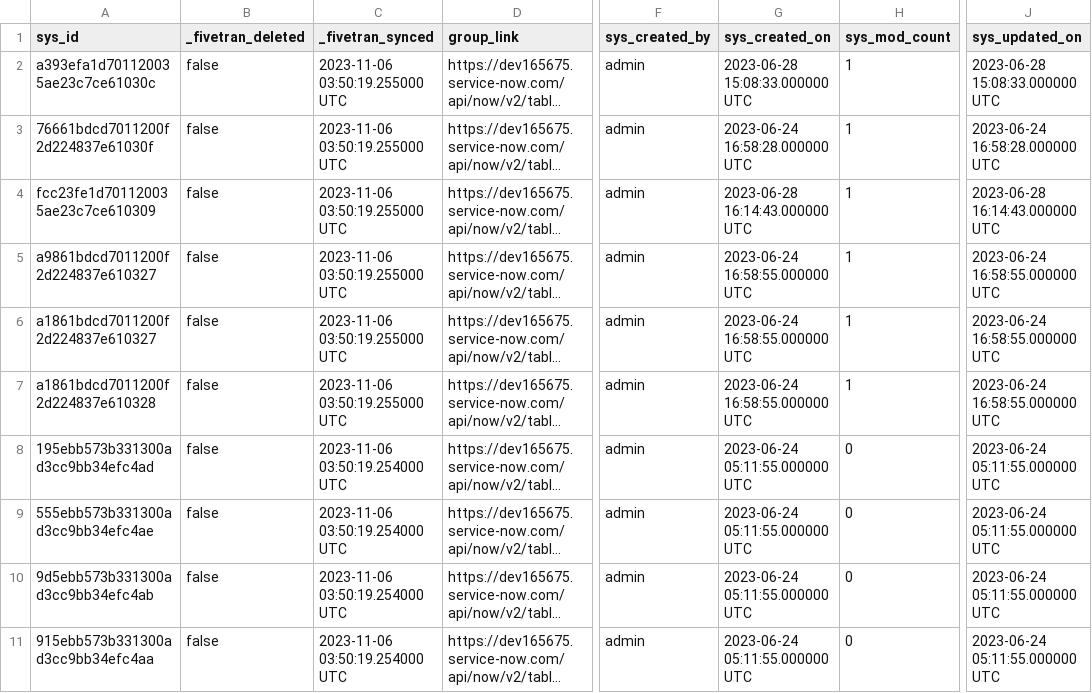
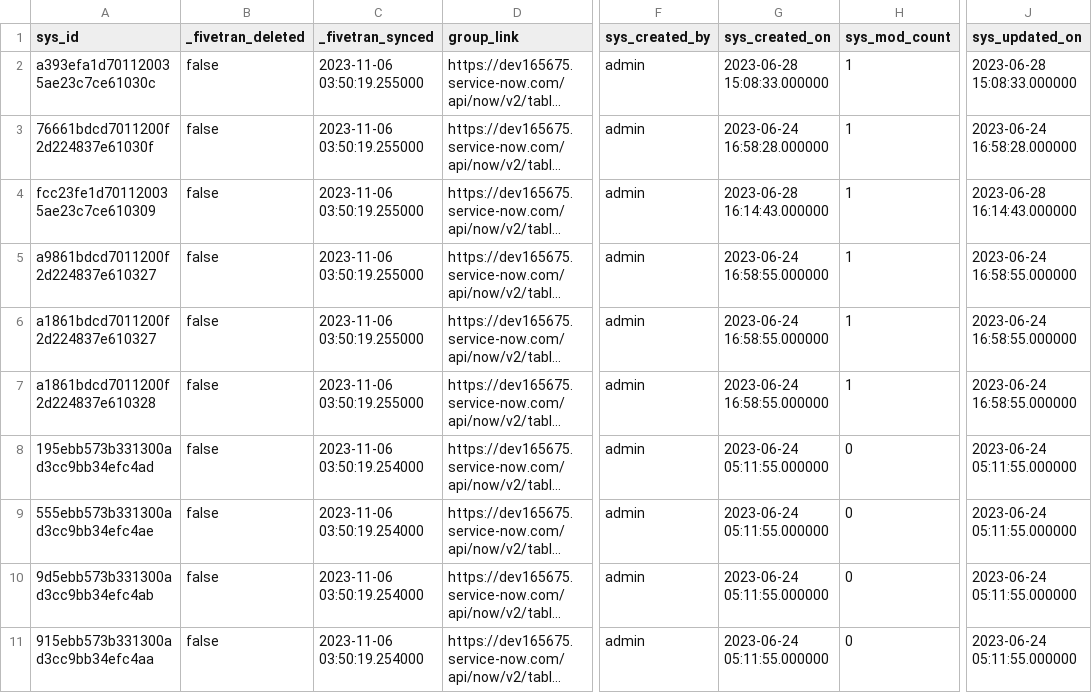
Before and after one commit to fivetran/dbt_servicenow, a CSV file: integration_tests/seeds/sys_user_grmember_data.csv, drawn as a sheet; only a part is shown, gaps mark what is left out; long unchanged cells end in …; the diff names each change by its address in the sheet, - before the commit and + after, or states it on an @@ line.

```diff
--- a/integration_tests/seeds/sys_user_grmember_data.csv
+++ b/integration_tests/seeds/sys_user_grmember_data.csv
-C2:C7 (_fivetran_synced): 2023-11-06 03:50:19.255000 UTC
+C2:C7 (_fivetran_synced): 2023-11-06 03:50:19.255000
-G2 (sys_created_on): 2023-06-28 15:08:33.000000 UTC
+G2 (sys_created_on): 2023-06-28 15:08:33.000000
-J2 (sys_updated_on): 2023-06-28 15:08:33.000000 UTC
+J2 (sys_updated_on): 2023-06-28 15:08:33.000000
-G3 (sys_created_on): 2023-06-24 16:58:28.000000 UTC
+G3 (sys_created_on): 2023-06-24 16:58:28.000000
-J3 (sys_updated_on): 2023-06-24 16:58:28.000000 UTC
+J3 (sys_updated_on): 2023-06-24 16:58:28.000000
-G4 (sys_created_on): 2023-06-28 16:14:43.000000 UTC
+G4 (sys_created_on): 2023-06-28 16:14:43.000000
-J4 (sys_updated_on): 2023-06-28 16:14:43.000000 UTC
+J4 (sys_updated_on): 2023-06-28 16:14:43.000000
-G5:G7 (sys_created_on): 2023-06-24 16:58:55.000000 UTC
+G5:G7 (sys_created_on): 2023-06-24 16:58:55.000000
-J5:J7 (sys_updated_on): 2023-06-24 16:58:55.000000 UTC
+J5:J7 (sys_updated_on): 2023-06-24 16:58:55.000000
-C8:C11 (_fivetran_synced): 2023-11-06 03:50:19.254000 UTC
+C8:C11 (_fivetran_synced): 2023-11-06 03:50:19.254000
-G8:G11 (sys_created_on): 2023-06-24 05:11:55.000000 UTC
+G8:G11 (sys_created_on): 2023-06-24 05:11:55.000000
-J8:J11 (sys_updated_on): 2023-06-24 05:11:55.000000 UTC
+J8:J11 (sys_updated_on): 2023-06-24 05:11:55.000000
```
Also changed, not shown: integration_tests/seeds/sys_user_has_role_data.csv, integration_tests/seeds/sys_user_role_data.csv.
